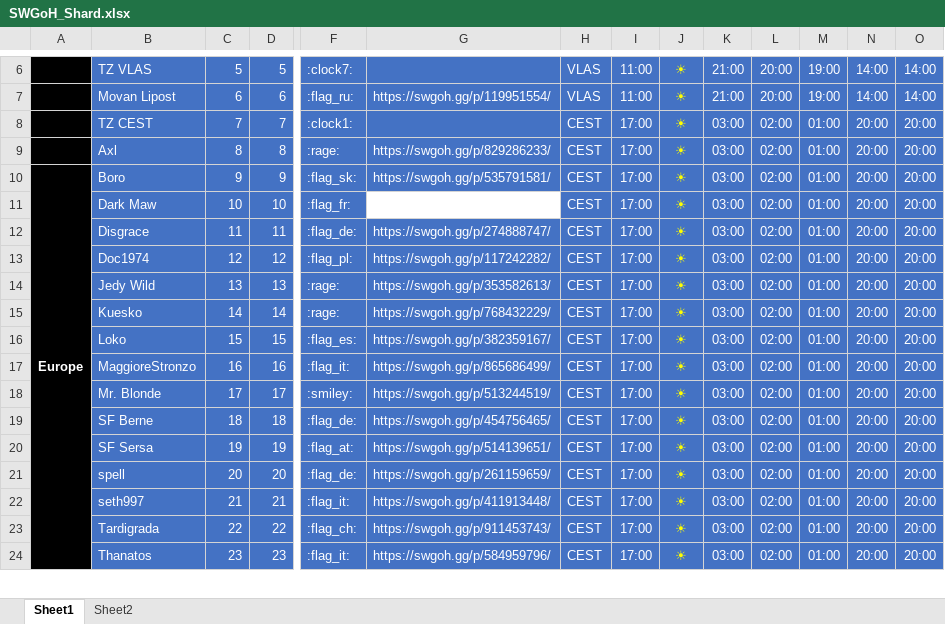
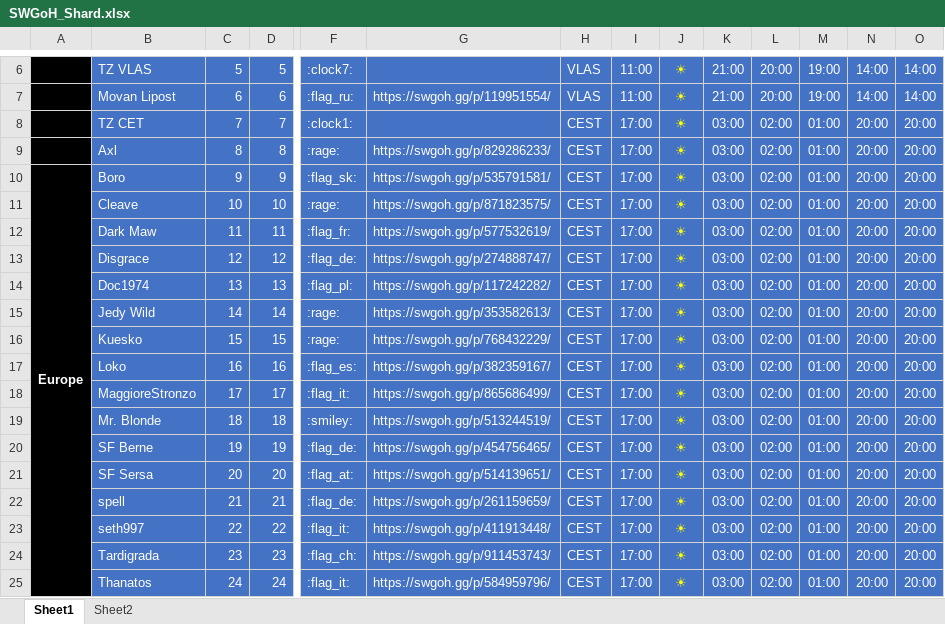
Before and after one commit to tdm00/swgoh-squad-arena-payout-bot, an Excel workbook: SWGoH_Shard.xlsx, sheet Sheet1, drawn as a sheet; only a part is shown, gaps mark what is left out; values as stored, in another font and other column widths than the file's, no borders; conditional formats not drawn; addresses are those after the commit; rows hold the shown columns only; the diff covers the shown part only; the diff names each change by its address in the sheet, - before the commit and + after, or states it on an @@ line.

Commit message:
Add additional players

```diff
--- a/SWGoH_Shard.xlsx (sheet Sheet1)
+++ b/SWGoH_Shard.xlsx (sheet Sheet1)
-B8: TZ CEST
+B8: TZ CET
+row 11:  | Cleave | 10 | 10 | :rage: | https://swgoh.gg/p/871823575/ | CEST | 17:00 | ☀ | 03:00 | 02:00 | 01:00 | 20:00 | 20:00
-C12: 10
+C12: 11
-D12: 10
+D12: 11
-G12 fill: none
+G12 fill: #4472C4
-C13: 11
+C13: 12
-D13: 11
+D13: 12
-C14: 12
+C14: 13
-D14: 12
+D14: 13
-C15: 13
+C15: 14
-D15: 13
+D15: 14
-C16: 14
+C16: 15
-D16: 14
+D16: 15
-C17: 15
+C17: 16
-D17: 15
+D17: 16
-C18: 16
+C18: 17
-D18: 16
+D18: 17
-C19: 17
+C19: 18
-D19: 17
+D19: 18
-C20: 18
+C20: 19
-D20: 18
+D20: 19
-C21: 19
+C21: 20
-D21: 19
+D21: 20
-C22: 20
+C22: 21
-D22: 20
+D22: 21
-C23: 21
+C23: 22
-D23: 21
+D23: 22
-C24: 22
+C24: 23
-D24: 22
+D24: 23
-C25: 23
+C25: 24
-D25: 23
+D25: 24
```
Also changed, not shown: 4 added rows and 100 edited cells elsewhere in this sheet, formulas that keep their value.
